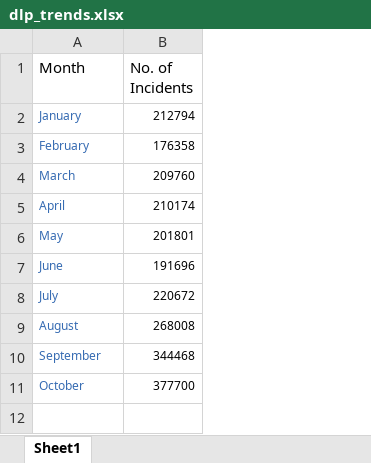
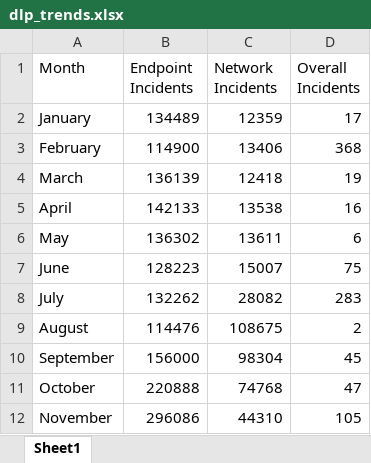
Before and after one commit to kad68711/Python, an Excel workbook: new charts plotly/dlp_trends.xlsx, sheet Sheet1, drawn as a sheet; values as stored, in another font and other column widths than the file's, no borders; removed rows and columns are numbered as before the commit, all else as after; the diff names each change by its address in the sheet, - before the commit and + after, or states it on an @@ line.

```diff
--- a/new charts plotly/dlp_trends.xlsx (sheet Sheet1)
+++ b/new charts plotly/dlp_trends.xlsx (sheet Sheet1)
-column B (No. of Incidents), rows 2-11: 212794 | 176358 | 209760 | 210174 | 201801 | 191696 | 220672 | 268008 | 344468 | 377700
+column B (Endpoint Incidents), rows 2-11: 134489 | 114900 | 136139 | 142133 | 136302 | 128223 | 132262 | 114476 | 156000 | 220888
+column C (Network Incidents), rows 2-11: 12359 | 13406 | 12418 | 13538 | 13611 | 15007 | 28082 | 108675 | 98304 | 74768
+column D (Overall Incidents), rows 2-11: 17 | 368 | 19 | 16 | 6 | 75 | 283 | 2 | 45 | 47
-A2:A11 text colour: #366BB2
+A2:A11 text colour: black, text size: larger
+row 12: November | 296086 | 44310 | 105
```
Also changed, not shown: new charts plotly/dummy_data.xlsx, 3 other files.
